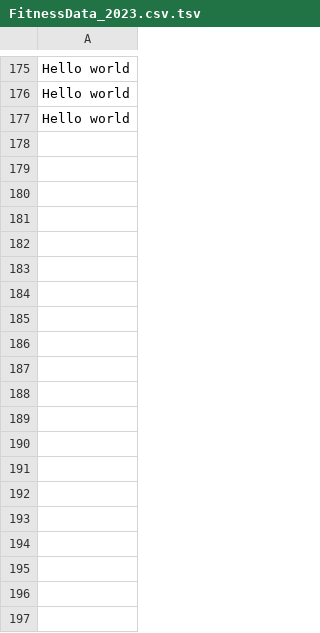
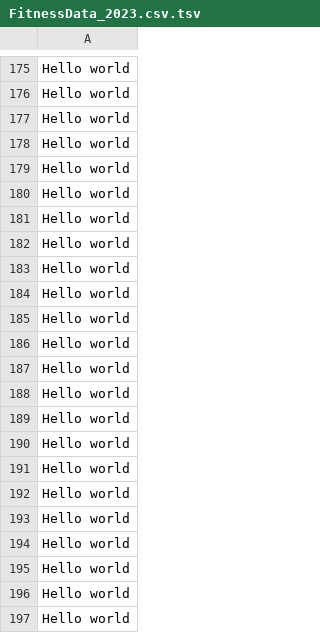
Before and after one commit to m-wheeler0/comp1711mw_assessments, a TSV file: Part2Task2/FitnessData_2023.csv.tsv, drawn as a sheet; only a part is shown, gaps mark what is left out; the diff covers the shown part only.

```diff
--- a/Part2Task2/FitnessData_2023.csv.tsv
+++ b/Part2Task2/FitnessData_2023.csv.tsv
@@ -177 +177,21 @@ Hello world
 Hello world
+Hello world
+Hello world
+Hello world
+Hello world
+Hello world
+Hello world
+Hello world
+Hello world
+Hello world
+Hello world
+Hello world
+Hello world
+Hello world
+Hello world
+Hello world
+Hello world
+Hello world
+Hello world
+Hello world
+Hello world
```
Also changed, not shown: 98 added rows elsewhere in this file, 2 other files.
